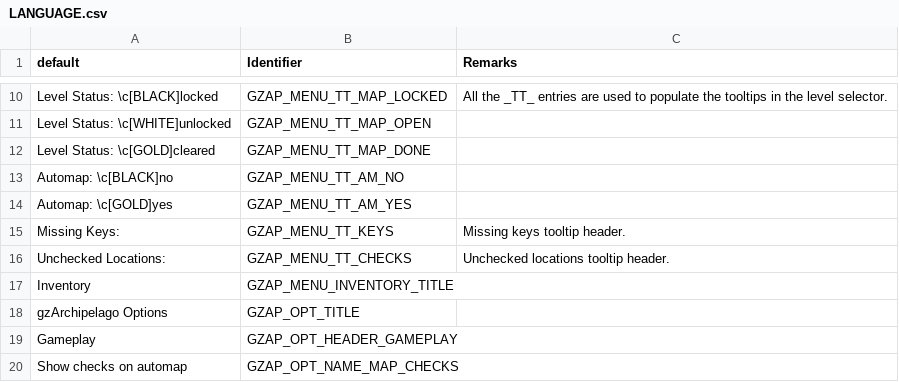
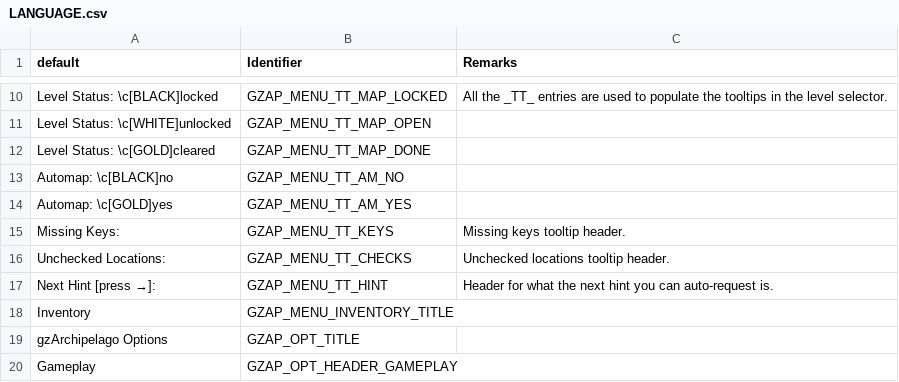
Before and after one commit to ToxicFrog/doom-mods, a CSV file: gzap/LANGUAGE.csv, drawn as a sheet; only a part is shown, gaps mark what is left out; the shorter side is filled out with more unchanged rows.

Commit message:
gzap: request hints from level select screen

```diff
--- a/gzap/LANGUAGE.csv
+++ b/gzap/LANGUAGE.csv
@@ -16,2 +16,3 @@ Missing Keys:,GZAP_MENU_TT_KEYS,Missing keys tooltip header.
 Unchecked Locations:,GZAP_MENU_TT_CHECKS,Unchecked locations tooltip header.
+Next Hint [press →]:,GZAP_MENU_TT_HINT,Header for what the next hint you can auto-request is.
 Inventory,GZAP_MENU_INVENTORY_TITLE,
```
Also changed, not shown: 7 other files.
